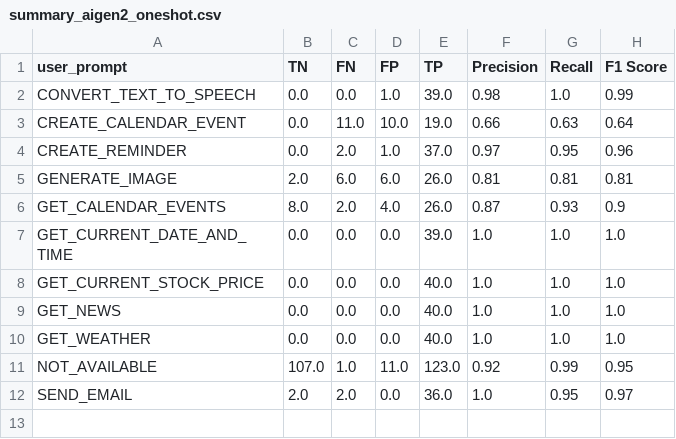
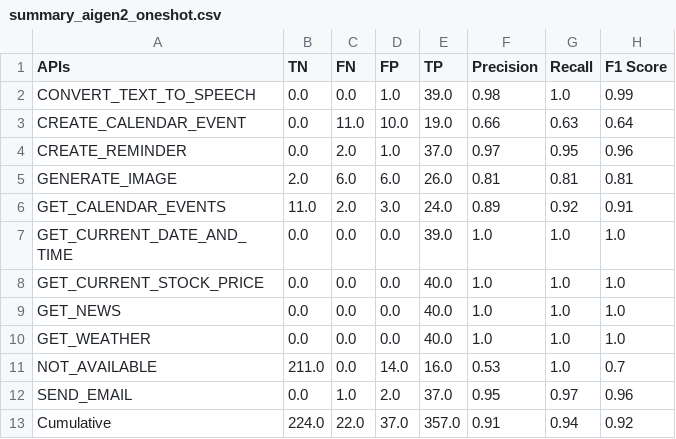
Before and after one commit to bmmseven/llm-api-experiences, a CSV file: summary_aigen2_oneshot.csv, drawn as a sheet.

```diff
--- a/summary_aigen2_oneshot.csv
+++ b/summary_aigen2_oneshot.csv
@@ -1,2 +1,2 @@
-user_prompt,TN,FN,FP,TP,Precision,Recall,F1 Score
+APIs,TN,FN,FP,TP,Precision,Recall,F1 Score
 CONVERT_TEXT_TO_SPEECH,0.0,0.0,1.0,39.0,0.98,1.0,0.99
@@ -5,3 +5,3 @@ CREATE_REMINDER,0.0,2.0,1.0,37.0,0.97,0.95,0.96
 GENERATE_IMAGE,2.0,6.0,6.0,26.0,0.81,0.81,0.81
-GET_CALENDAR_EVENTS,8.0,2.0,4.0,26.0,0.87,0.93,0.9
+GET_CALENDAR_EVENTS,11.0,2.0,3.0,24.0,0.89,0.92,0.91
 GET_CURRENT_DATE_AND_TIME,0.0,0.0,0.0,39.0,1.0,1.0,1.0
@@ -10,3 +10,4 @@ GET_NEWS,0.0,0.0,0.0,40.0,1.0,1.0,1.0
 GET_WEATHER,0.0,0.0,0.0,40.0,1.0,1.0,1.0
-NOT_AVAILABLE,107.0,1.0,11.0,123.0,0.92,0.99,0.95
-SEND_EMAIL,2.0,2.0,0.0,36.0,1.0,0.95,0.97
+NOT_AVAILABLE,211.0,0.0,14.0,16.0,0.53,1.0,0.7
+SEND_EMAIL,0.0,1.0,2.0,37.0,0.95,0.97,0.96
+Cumulative,224.0,22.0,37.0,357.0,0.91,0.94,0.92
```
Also changed, not shown: results/aigenerated_5_oneshot_experiment_1689595758906.csv, summary_aigen5_oneshot.csv, 13 other files.
